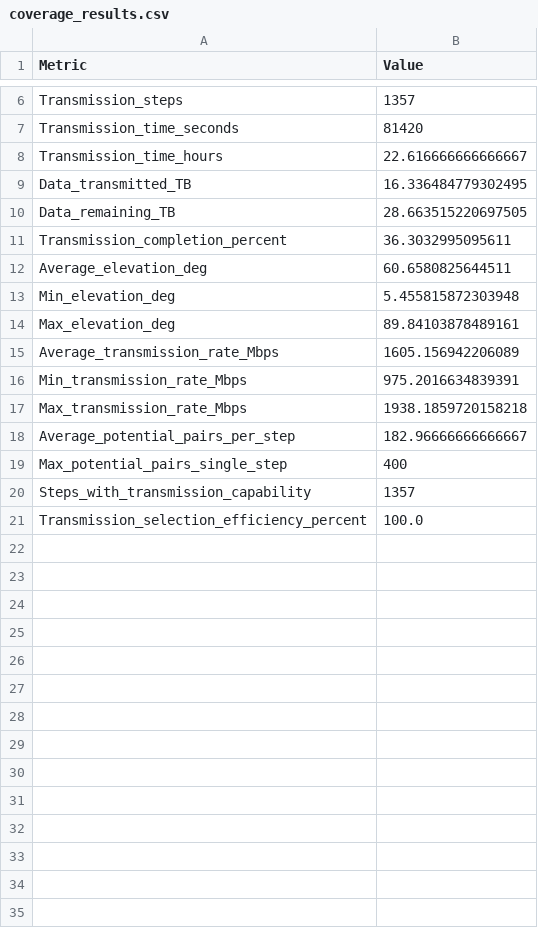
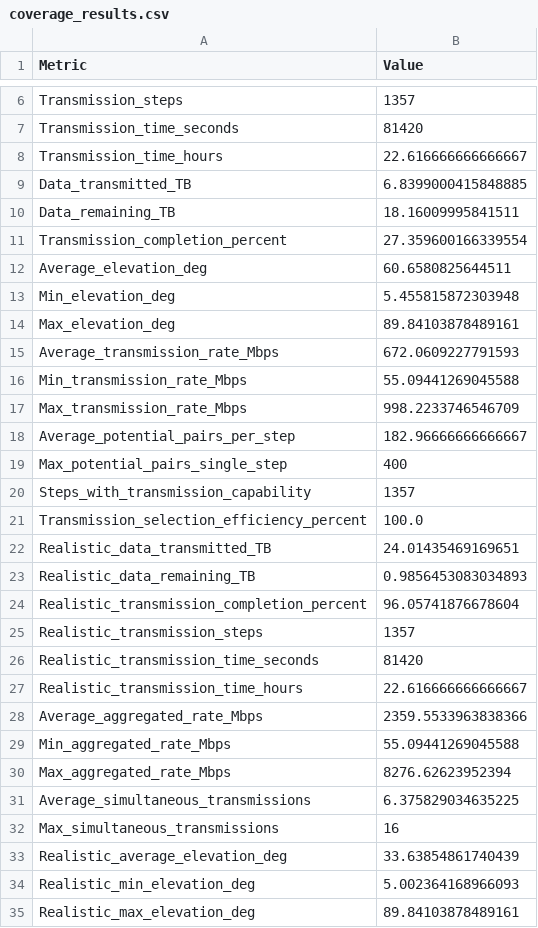
Before and after one commit to Marek3o3/symulacja-main_v2--1-, a CSV file: coverage_results.csv, drawn as a sheet; only a part is shown, gaps mark what is left out; the diff covers the shown part only.

```diff
--- a/coverage_results.csv
+++ b/coverage_results.csv
@@ -9,3 +9,3 @@ Transmission_time_hours,22.616666666666667
-Data_transmitted_TB,16.336484779302495
-Data_remaining_TB,28.663515220697505
-Transmission_completion_percent,36.3032995095611
+Data_transmitted_TB                      ,      6.8399000415848885
+Data_remaining_TB                        ,     18.16009995841511
+Transmission_completion_percent          ,     27.359600166339554
@@ -15,3 +15,3 @@ Max_elevation_deg,89.84103878489161
-Average_transmission_rate_Mbps,1605.156942206089
-Min_transmission_rate_Mbps,975.2016634839391
-Max_transmission_rate_Mbps,1938.1859720158218
+Average_transmission_rate_Mbps           ,    672.0609227791593
+Min_transmission_rate_Mbps               ,     55.09441269045588
+Max_transmission_rate_Mbps               ,    998.2233746546709
@@ -21,0 +22,14 @@ Transmission_selection_efficiency_percent,100.0
+Realistic_data_transmitted_TB            ,     24.01435469169651
+Realistic_data_remaining_TB              ,      0.9856453083034893
+Realistic_transmission_completion_percent,     96.05741876678604
+Realistic_transmission_steps             ,   1357
+Realistic_transmission_time_seconds      ,  81420
+Realistic_transmission_time_hours        ,     22.616666666666667
+Average_aggregated_rate_Mbps             ,   2359.5533963838366
+Min_aggregated_rate_Mbps                 ,     55.09441269045588
+Max_aggregated_rate_Mbps                 ,   8276.62623952394
+Average_simultaneous_transmissions       ,      6.375829034635225
+Max_simultaneous_transmissions           ,     16
+Realistic_average_elevation_deg          ,     33.63854861740439
+Realistic_min_elevation_deg              ,      5.002364168966093
+Realistic_max_elevation_deg              ,     89.84103878489161
```
Also changed, not shown: 3 added rows elsewhere in this file, symulacja-main/symulacja-main/coverage_results.csv, transmission_details.csv, 8 other files.
